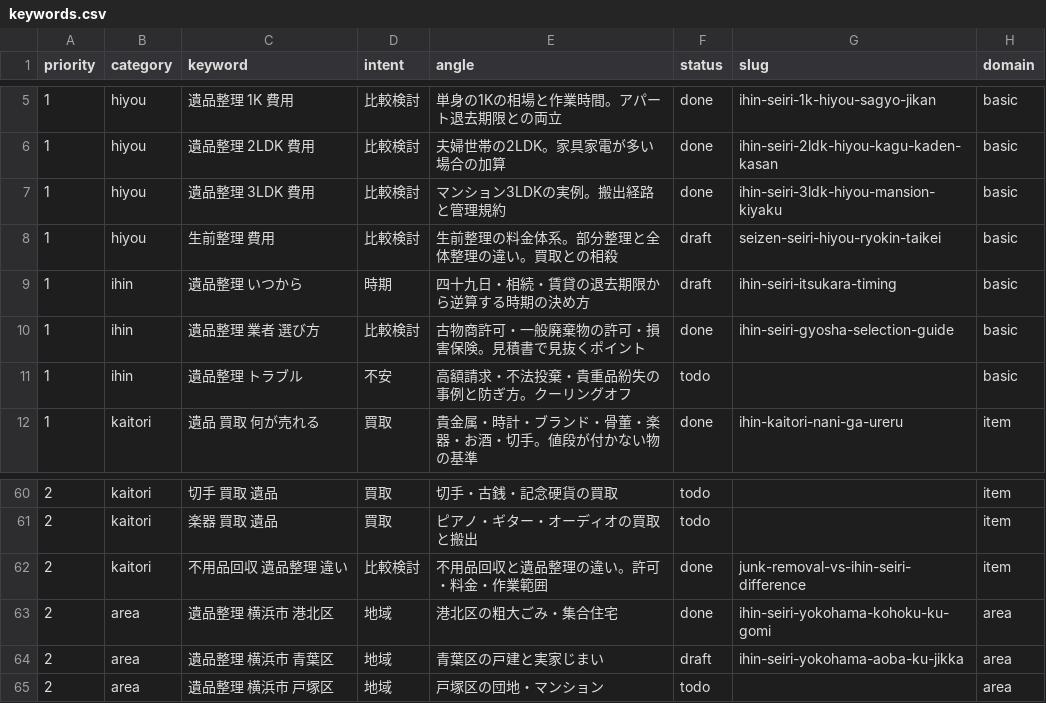
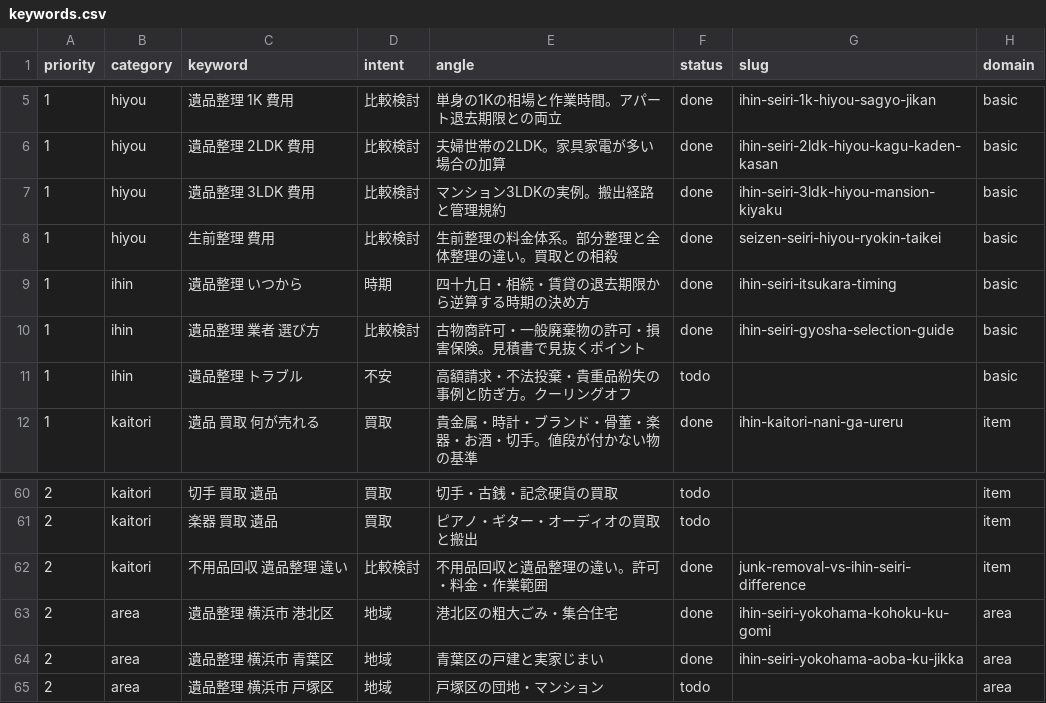
Before and after one commit to clarie-jp/guide, a CSV file: keywords.csv, drawn as a sheet; only a part is shown, gaps mark what is left out.

```diff
--- a/keywords.csv
+++ b/keywords.csv
@@ -7,4 +7,4 @@ priority,category,keyword,intent,angle,status,slug,domain
 1,hiyou,遺品整理 3LDK 費用,比較検討,マンション3LDKの実例。搬出経路と管理規約,done,ihin-seiri-3ldk-hiyou-mansion-kiyaku,basic
-1,hiyou,生前整理 費用,比較検討,生前整理の料金体系。部分整理と全体整理の違い。買取との相殺,draft,seizen-seiri-hiyou-ryokin-taikei,basic
-1,ihin,遺品整理 いつから,時期,四十九日・相続・賃貸の退去期限から逆算する時期の決め方,draft,ihin-seiri-itsukara-timing,basic
+1,hiyou,生前整理 費用,比較検討,生前整理の料金体系。部分整理と全体整理の違い。買取との相殺,done,seizen-seiri-hiyou-ryokin-taikei,basic
+1,ihin,遺品整理 いつから,時期,四十九日・相続・賃貸の退去期限から逆算する時期の決め方,done,ihin-seiri-itsukara-timing,basic
 1,ihin,遺品整理 業者 選び方,比較検討,古物商許可・一般廃棄物の許可・損害保険。見積書で見抜くポイント,done,ihin-seiri-gyosha-selection-guide,basic
@@ -63,3 +63,3 @@ priority,category,keyword,intent,angle,status,slug,domain
 2,area,遺品整理 横浜市 港北区,地域,港北区の粗大ごみ・集合住宅,done,ihin-seiri-yokohama-kohoku-ku-gomi,area
-2,area,遺品整理 横浜市 青葉区,地域,青葉区の戸建と実家じまい,draft,ihin-seiri-yokohama-aoba-ku-jikka,area
+2,area,遺品整理 横浜市 青葉区,地域,青葉区の戸建と実家じまい,done,ihin-seiri-yokohama-aoba-ku-jikka,area
 2,area,遺品整理 横浜市 戸塚区,地域,戸塚区の団地・マンション,todo,,area
```
Also changed, not shown: 9 other files.
